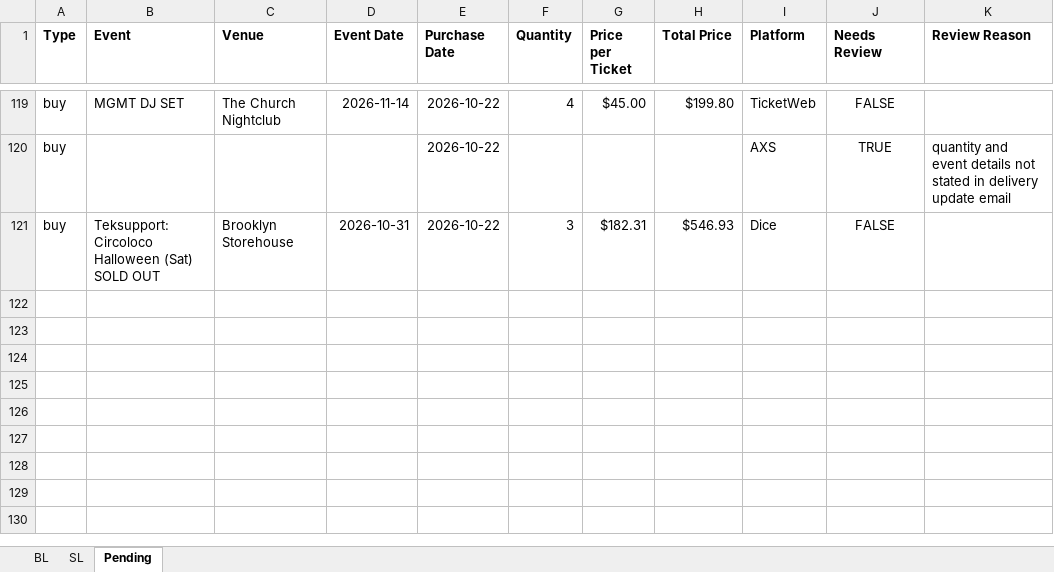
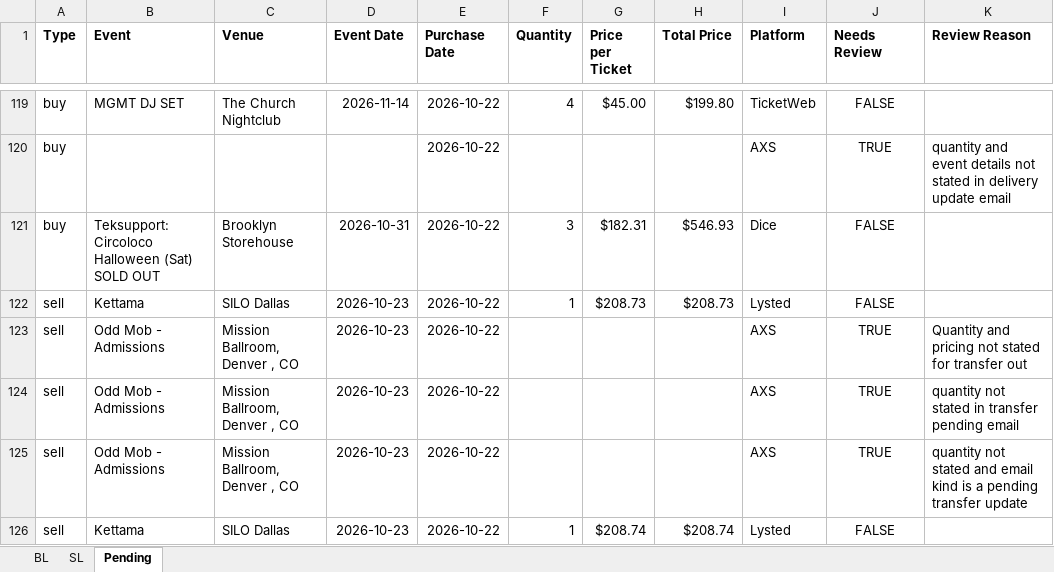
Before and after one commit to Cadennzzz/ticket-email-ingestion, an Excel workbook: EmailScrape.xlsx, sheet Pending, drawn as a sheet; only a part is shown, gaps mark what is left out; values as stored, in another font and other column widths than the file's, no borders; the diff names each change by its address in the sheet, - before the commit and + after, or states it on an @@ line.

```diff
--- a/EmailScrape.xlsx (sheet Pending)
+++ b/EmailScrape.xlsx (sheet Pending)
+row 122: sell | Kettama | SILO Dallas | 2026-10-23 | 2026-10-22 | 1 | $208.73 | $208.73 | Lysted | FALSE
+row 123: sell | Odd Mob - Admissions | Mission Ballroom, Denver , CO | 2026-10-23 | 2026-10-22 |  |  |  | AXS | TRUE | Quantity and pricing not stated for transfer out
+row 124: sell | Odd Mob - Admissions | Mission Ballroom, Denver , CO | 2026-10-23 | 2026-10-22 |  |  |  | AXS | TRUE | quantity not stated in transfer pending email
+row 125: sell | Odd Mob - Admissions | Mission Ballroom, Denver , CO | 2026-10-23 | 2026-10-22 |  |  |  | AXS | TRUE | quantity not stated and email kind is a pending transfer update
+row 126: sell | Kettama | SILO Dallas | 2026-10-23 | 2026-10-22 | 1 | $208.74 | $208.74 | Lysted | FALSE
```
Also changed, not shown: 1 other file.
